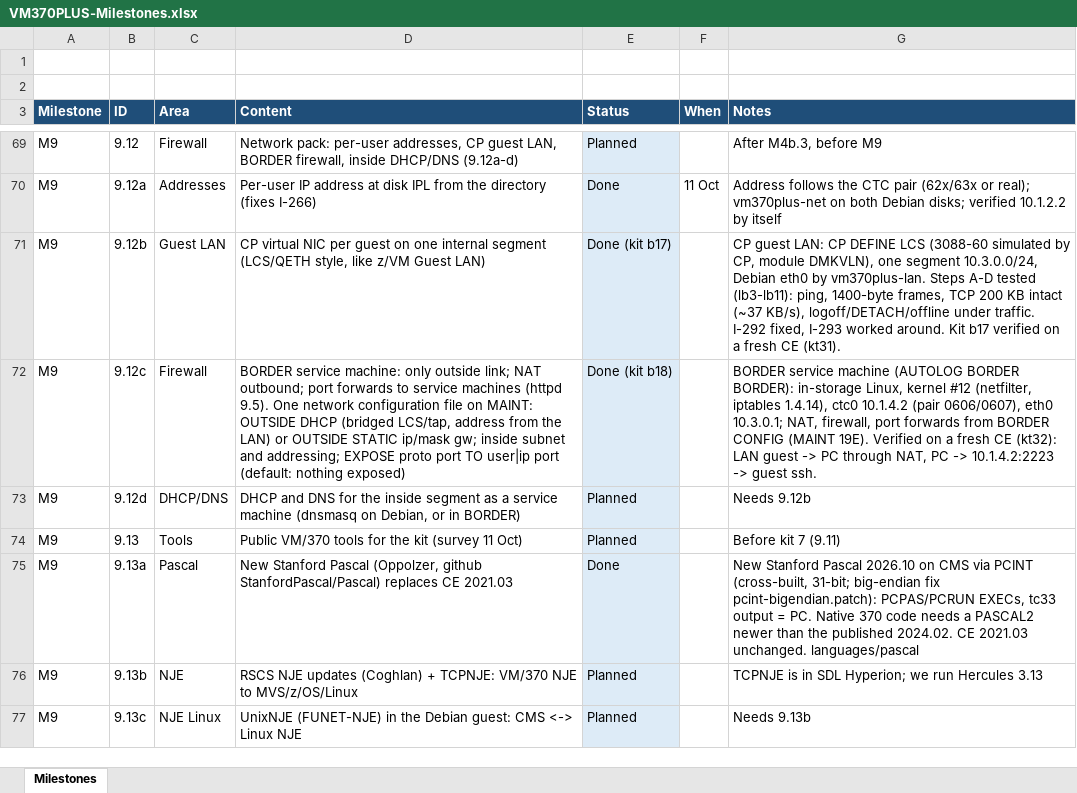
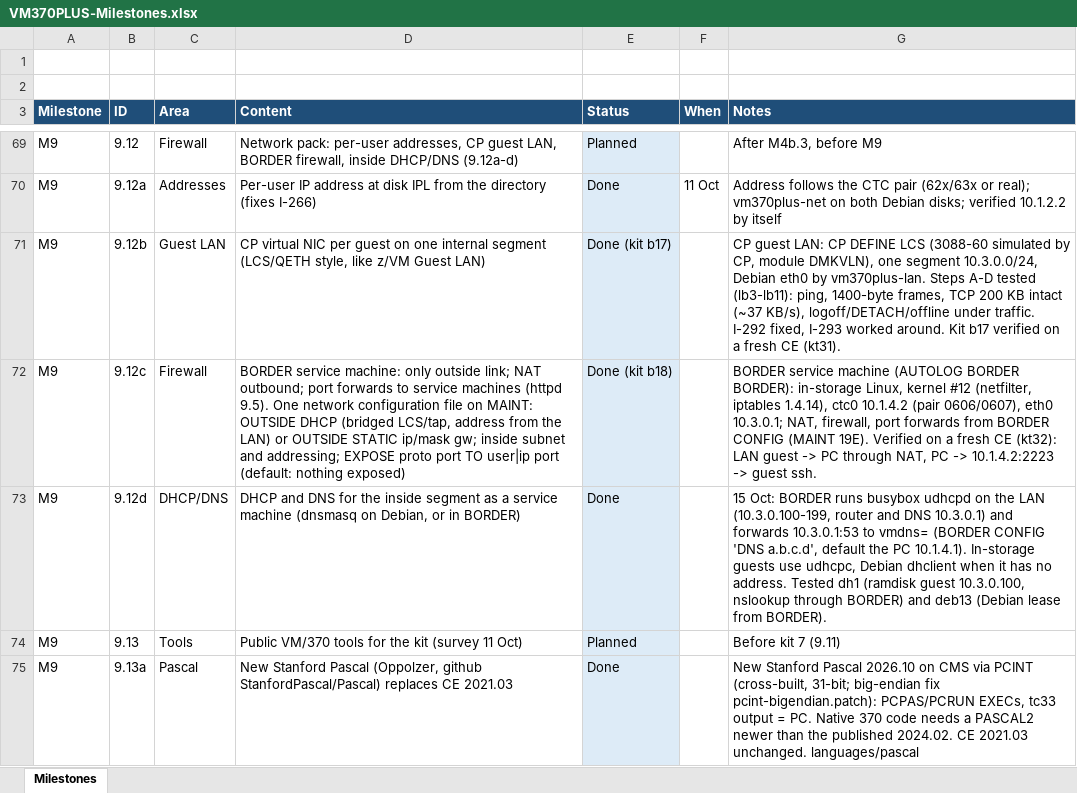
Before and after one commit to mikebeer/vm370plus, an Excel workbook: docs/VM370PLUS-Milestones.xlsx, sheet Milestones, drawn as a sheet; only a part is shown, gaps mark what is left out; the shorter side is filled out with more unchanged rows; values as stored, in another font and other column widths than the file's, no borders; the diff names each change by its address in the sheet, - before the commit and + after, or states it on an @@ line.

```diff
--- a/docs/VM370PLUS-Milestones.xlsx (sheet Milestones)
+++ b/docs/VM370PLUS-Milestones.xlsx (sheet Milestones)
-E73 (Status): Planned
+E73 (Status): Done
-G73 (Notes): Needs 9.12b
+G73 (Notes): 15 Oct: BORDER runs busybox udhcpd on the LAN (10.3.0.100-199, router and DNS 10.3.0.1) and forwards 10.3.0.1:53 to vmdns= (BORDER CONFIG 'DNS a.b.c.d', default the PC 10.1.4.1). In-storage guests use udhcpc, Debian dhclient when it has no address. Tested dh1 (ramdisk guest 10.3.0.100, nslookup through BORDER) and deb13 (Debian lease from BORDER).
```
Also changed, not shown: 13 other files.
